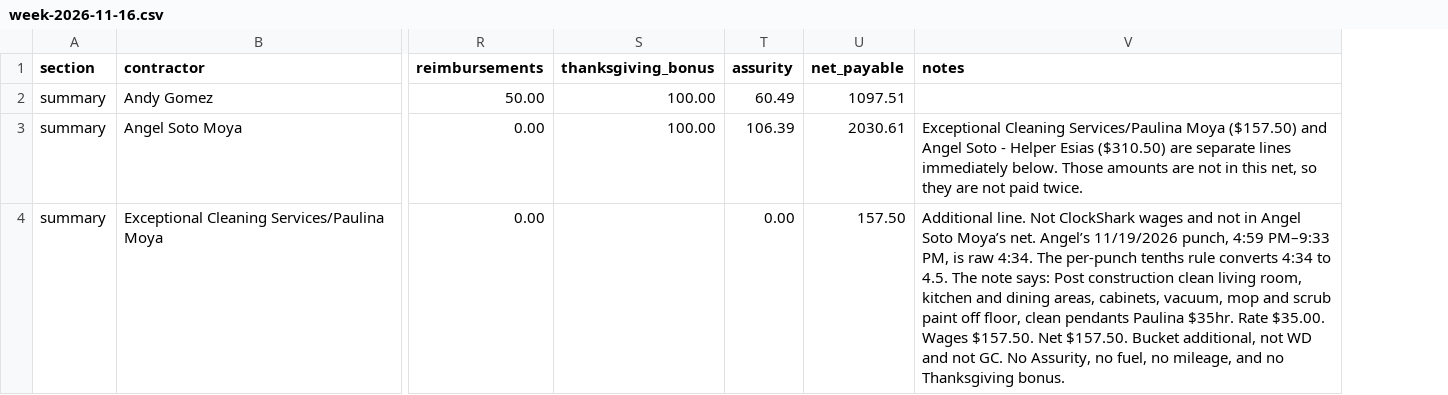
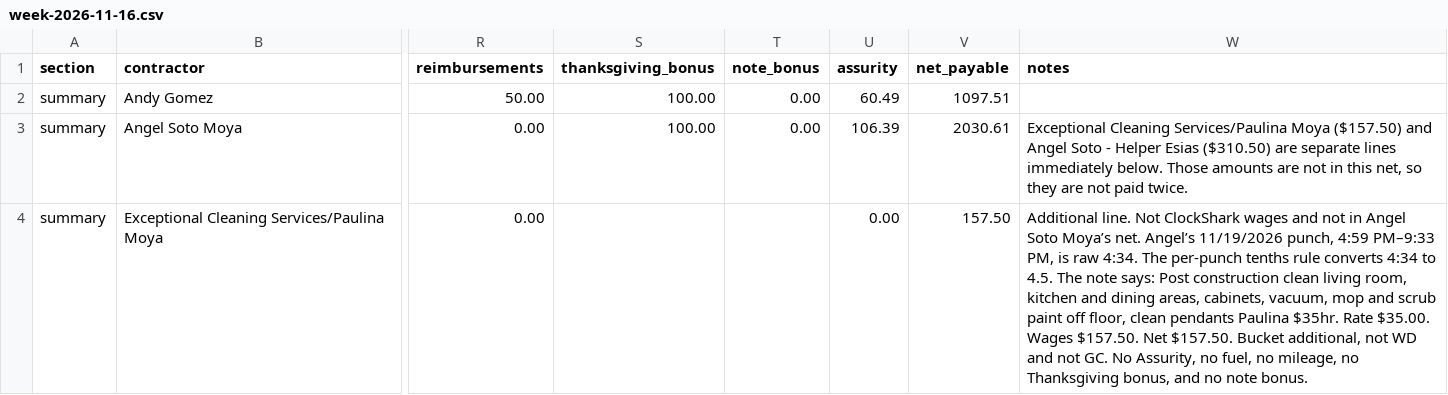
Before and after one commit to kellynoble26/noble-field-ledger, a CSV file: review/week-2026-11-16.csv, drawn as a sheet; only a part is shown, gaps mark what is left out; addresses are those after the commit; the diff covers the shown part only; the diff names each change by its address in the sheet, - before the commit and + after, or states it on an @@ line.

```diff
--- a/review/week-2026-11-16.csv
+++ b/review/week-2026-11-16.csv
+column T (note_bonus), rows 2-3: 0.00 | 0.00
-W4 (notes): …no mileage, and no Thanksgiving bonus.
+W4 (notes): …no mileage, no Thanksgiving bonus, and no note bonus.
```
Also changed, not shown: 7 edited cells elsewhere in this file, 2 other files.
